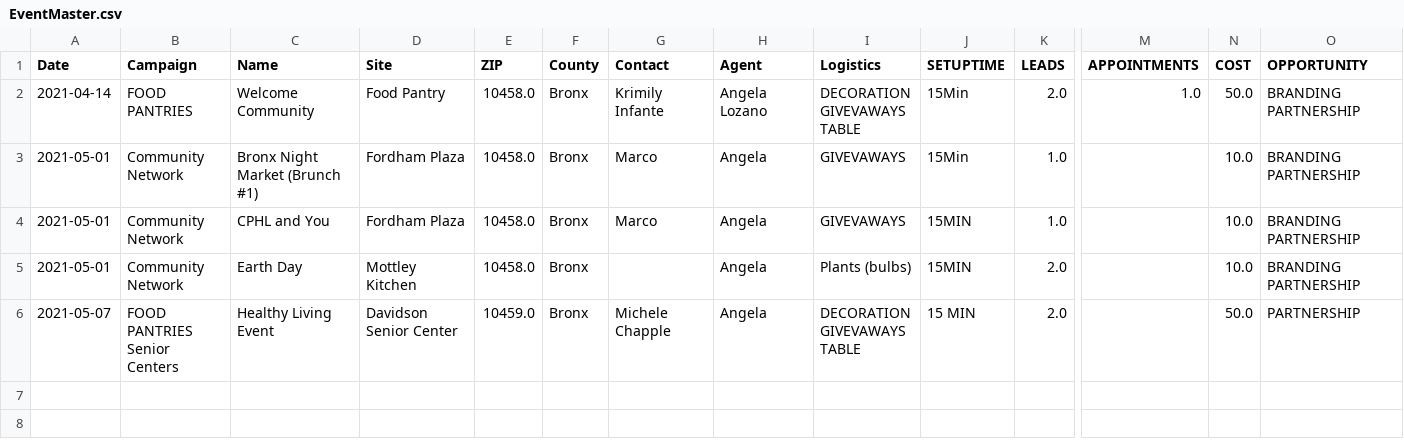
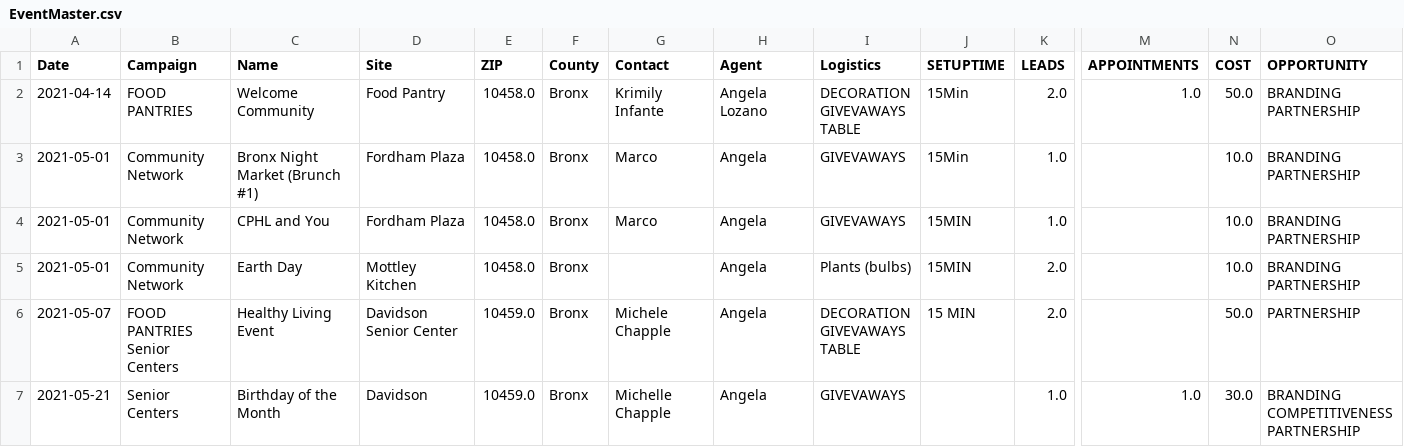
Before and after one commit to jimcphl/project1, a CSV file: EventMaster.csv, drawn as a sheet; only a part is shown, gaps mark what is left out; rows hold the shown columns only; ↵ is a line break in a cell; the diff names each change by its address in the sheet, - before the commit and + after, or states it on an @@ line.

Commit message:
Add files via upload

```diff
--- a/EventMaster.csv
+++ b/EventMaster.csv
+row 7: 2021-05-21 | Senior Centers | Birthday of the Month | Davidson | 10459.0 | Bronx | Michelle Chapple | Angela | GIVEVAWAYS |  | 1.0 | 1.0 | 30.0 | BRANDING ↵ COMPETITIVENESS ↵ PARTNERSHIP
```
